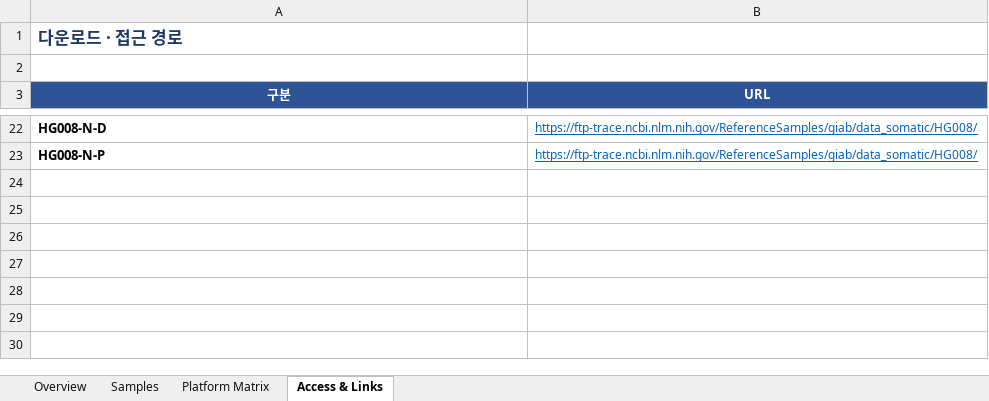
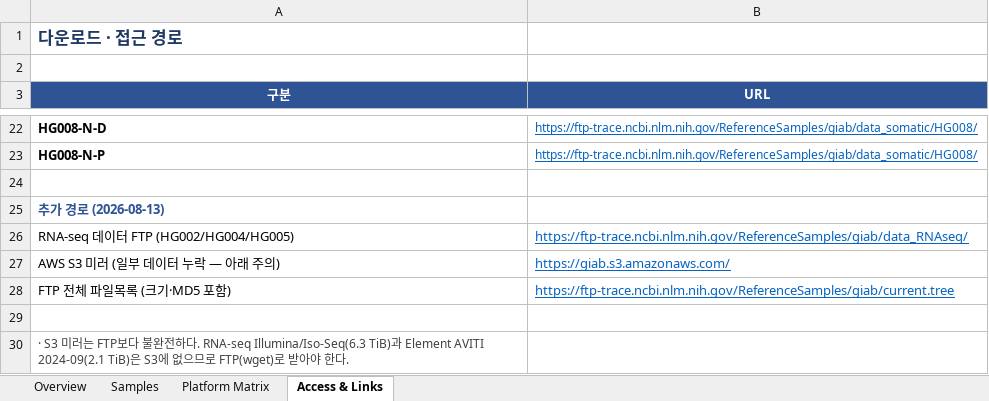
Before and after one commit to ehojune/GIAB_benchmarking, an Excel workbook: GIAB_HG_Catalog.xlsx, sheet Access & Links, drawn as a sheet; only a part is shown, gaps mark what is left out; values as stored, in another font and other column widths than the file's, no borders; the diff names each change by its address in the sheet, - before the commit and + after, or states it on an @@ line.

```diff
--- a/GIAB_HG_Catalog.xlsx (sheet Access & Links)
+++ b/GIAB_HG_Catalog.xlsx (sheet Access & Links)
+row 24: (empty)
+row 25: 추가 경로 (2026-08-13)
+row 26: RNA-seq 데이터 FTP (HG002/HG004/HG005) | https://ftp-trace.ncbi.nlm.nih.gov/ReferenceSamples/giab/data_RNAseq/
+row 27: AWS S3 미러 (일부 데이터 누락 — 아래 주의) | https://giab.s3.amazonaws.com/
+row 28: FTP 전체 파일목록 (크기·MD5 포함) | https://ftp-trace.ncbi.nlm.nih.gov/ReferenceSamples/giab/current.tree
+row 29: (empty)
+row 30: · S3 미러는 FTP보다 불완전하다. RNA-seq Illumina/Iso-Seq(6.3 TiB)과 Element AVITI 2024-09(2.1 TiB)은 S3에 없으므로 FTP(wget)로 받아야 한다.
```
Also changed, not shown: sheet Platform Matrix, sheet Samples, 4 other files.
